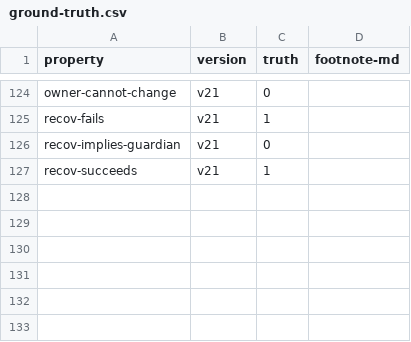
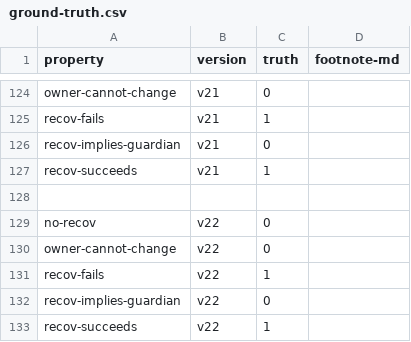
Before and after one commit to Eic17H/contracts-verification-benchmark, a CSV file: contracts/social_recovery_wallet/ground-truth.csv, drawn as a sheet; only a part is shown, gaps mark what is left out.

```diff
--- a/contracts/social_recovery_wallet/ground-truth.csv
+++ b/contracts/social_recovery_wallet/ground-truth.csv
@@ -127 +127,7 @@ recov-implies-guardian,v21,0,
 recov-succeeds,v21,1,
+
+no-recov,v22,0,
+owner-cannot-change,v22,0,
+recov-fails,v22,1,
+recov-implies-guardian,v22,0,
+recov-succeeds,v22,1,
```
Also changed, not shown: contracts/social_recovery_wallet/certora.csv, contracts/social_recovery_wallet/certora/out.csv, 5 other files.
